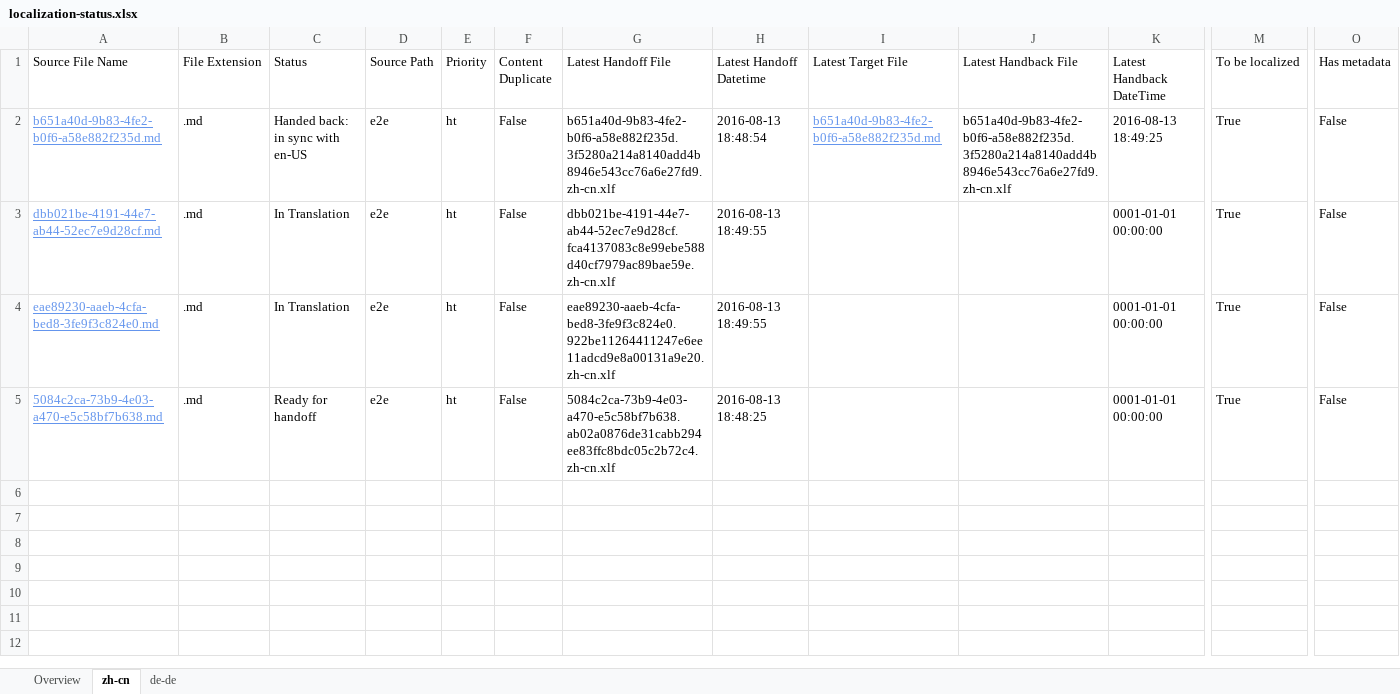
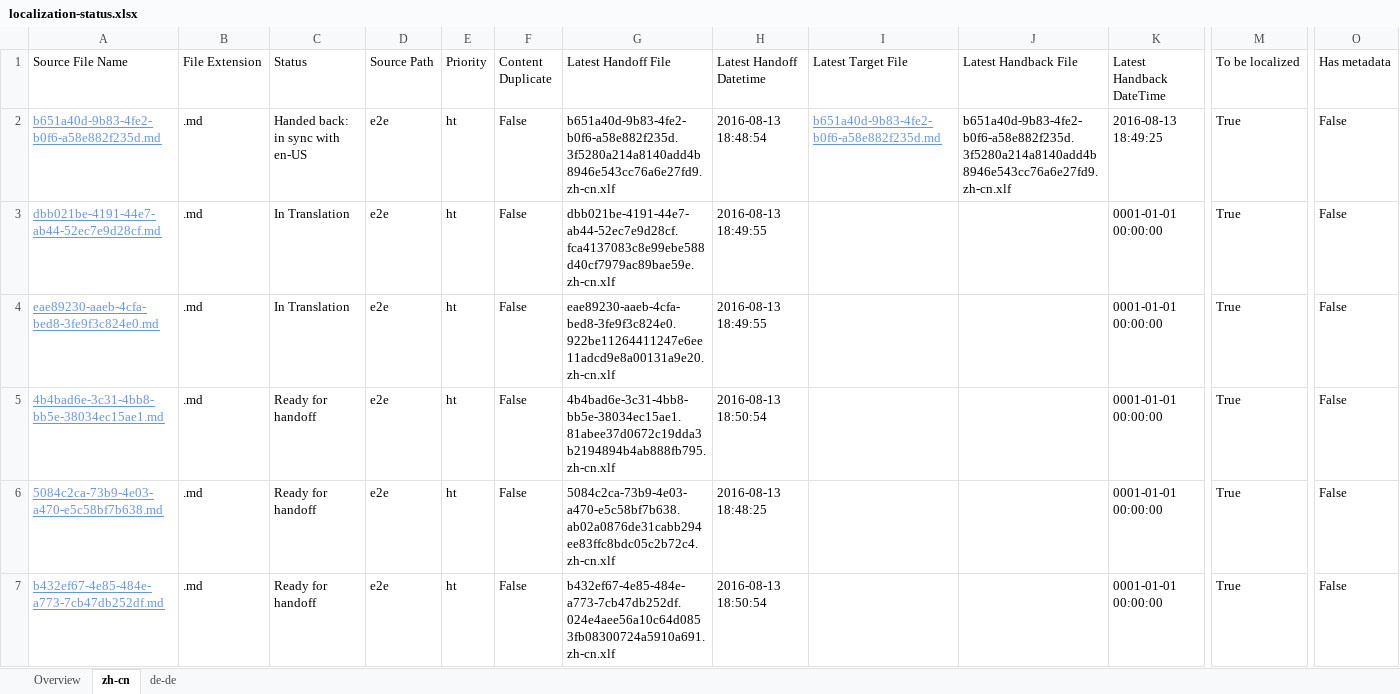
Before and after one commit to OpenLocalizationTestOrg/olhandback-e2e, an Excel workbook: ol-handback/OpenLocalizationTestOrg/oltest/ci/localization-status.xlsx, sheet zh-cn, drawn as a sheet; only a part is shown, gaps mark what is left out; values as stored, in another font and other column widths than the file's, no borders; table styles not drawn; rows hold the shown columns only; the diff names each change by its address in the sheet, - before the commit and + after, or states it on an @@ line.

Commit message:
Generate Report for Handoff

```diff
--- a/ol-handback/OpenLocalizationTestOrg/oltest/ci/localization-status.xlsx (sheet zh-cn)
+++ b/ol-handback/OpenLocalizationTestOrg/oltest/ci/localization-status.xlsx (sheet zh-cn)
+row 5: 4b4bad6e-3c31-4bb8-bb5e-38034ec15ae1.md | .md | Ready for handoff | e2e | ht | False | 4b4bad6e-3c31-4bb8-bb5e-38034ec15ae1.81abee37d0672c19dda3b2194894b4ab888fb795.zh-cn.xlf | 2016-08-13 18:50:54 |  |  | 0001-01-01 00:00:00 | True | False
+row 7: b432ef67-4e85-484e-a773-7cb47db252df.md | .md | Ready for handoff | e2e | ht | False | b432ef67-4e85-484e-a773-7cb47db252df.024e4aee56a10c64d0853fb08300724a5910a691.zh-cn.xlf | 2016-08-13 18:50:54 |  |  | 0001-01-01 00:00:00 | True | False
```
Also changed, not shown: sheet de-de, sheet Overview.
